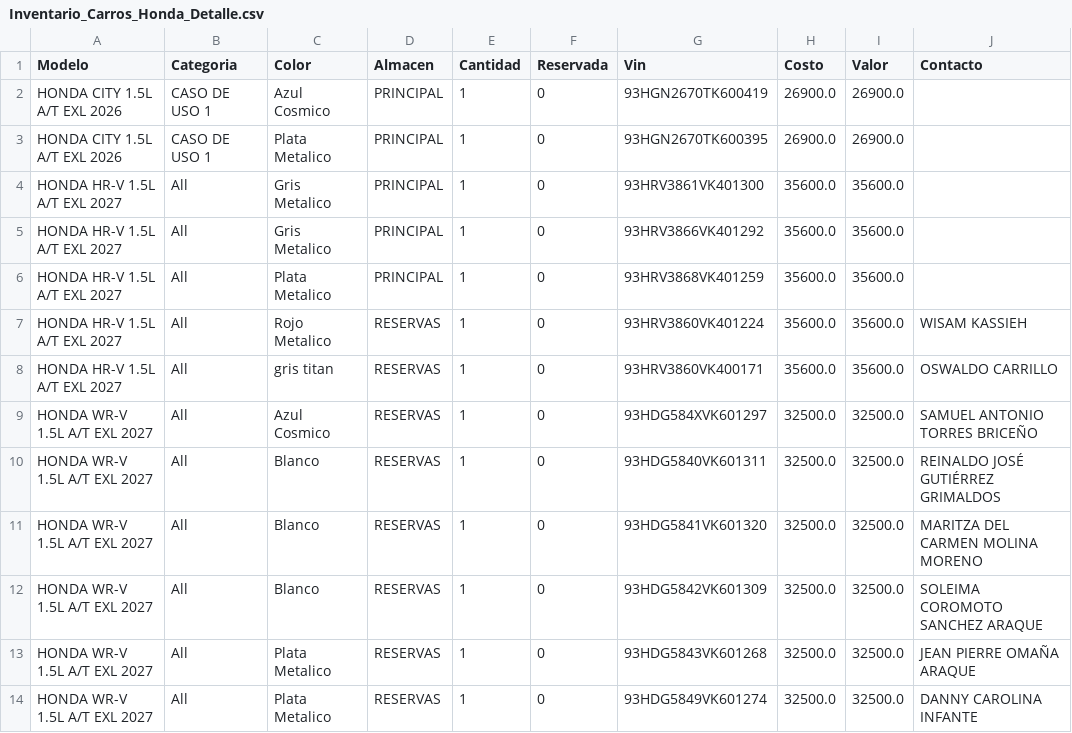
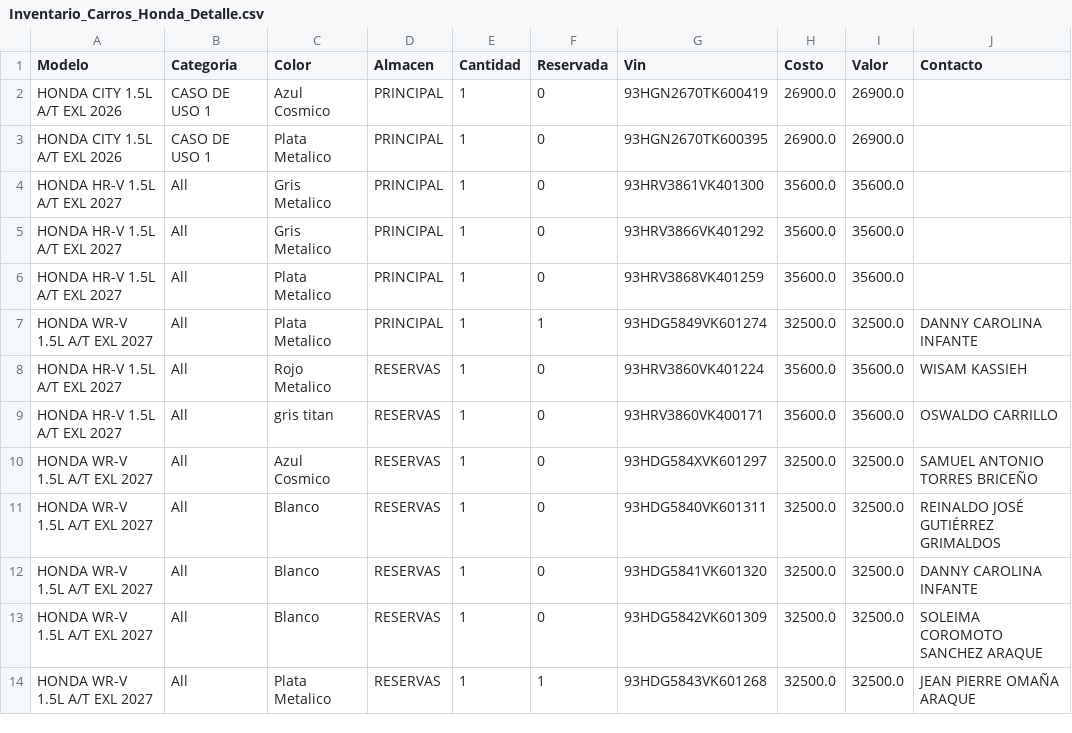
Before and after one commit to latinbienti-sys/inventariohonda, a CSV file: Inventario_Carros_Honda_Detalle.csv, drawn as a sheet.

```diff
--- a/Inventario_Carros_Honda_Detalle.csv
+++ b/Inventario_Carros_Honda_Detalle.csv
@@ -6,2 +6,3 @@ HONDA HR-V 1.5L A/T EXL 2027;All;Gris Metalico;PRINCIPAL;1;0;93HRV3866VK401292;3
 HONDA HR-V 1.5L A/T EXL 2027;All;Plata Metalico;PRINCIPAL;1;0;93HRV3868VK401259;35600.0;35600.0;
+HONDA WR-V 1.5L A/T EXL 2027;All;Plata Metalico;PRINCIPAL;1;1;93HDG5849VK601274;32500.0;32500.0;DANNY CAROLINA INFANTE
 HONDA HR-V 1.5L A/T EXL 2027;All;Rojo Metalico;RESERVAS;1;0;93HRV3860VK401224;35600.0;35600.0;WISAM KASSIEH
@@ -10,5 +11,4 @@ HONDA WR-V 1.5L A/T EXL 2027;All;Azul Cosmico;RESERVAS;1;0;93HDG584XVK601297;325
 HONDA WR-V 1.5L A/T EXL 2027;All;Blanco;RESERVAS;1;0;93HDG5840VK601311;32500.0;32500.0;REINALDO JOSÉ GUTIÉRREZ GRIMALDOS
-HONDA WR-V 1.5L A/T EXL 2027;All;Blanco;RESERVAS;1;0;93HDG5841VK601320;32500.0;32500.0;MARITZA DEL CARMEN MOLINA MORENO
+HONDA WR-V 1.5L A/T EXL 2027;All;Blanco;RESERVAS;1;0;93HDG5841VK601320;32500.0;32500.0;DANNY CAROLINA INFANTE
 HONDA WR-V 1.5L A/T EXL 2027;All;Blanco;RESERVAS;1;0;93HDG5842VK601309;32500.0;32500.0;SOLEIMA COROMOTO SANCHEZ ARAQUE
-HONDA WR-V 1.5L A/T EXL 2027;All;Plata Metalico;RESERVAS;1;0;93HDG5843VK601268;32500.0;32500.0;JEAN PIERRE OMAÑA ARAQUE
-HONDA WR-V 1.5L A/T EXL 2027;All;Plata Metalico;RESERVAS;1;0;93HDG5849VK601274;32500.0;32500.0;DANNY CAROLINA INFANTE
+HONDA WR-V 1.5L A/T EXL 2027;All;Plata Metalico;RESERVAS;1;1;93HDG5843VK601268;32500.0;32500.0;JEAN PIERRE OMAÑA ARAQUE
```
Also changed, not shown: Inventario_Carros_Honda_Resumen.csv, 2 other files.
